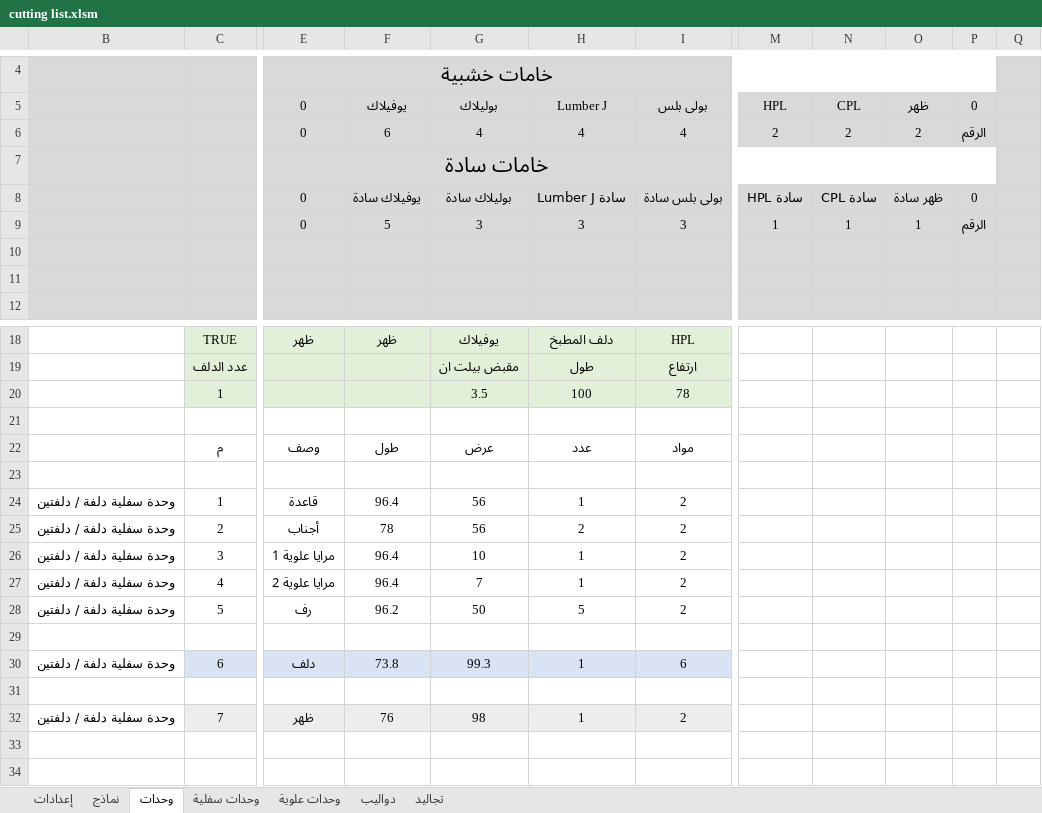
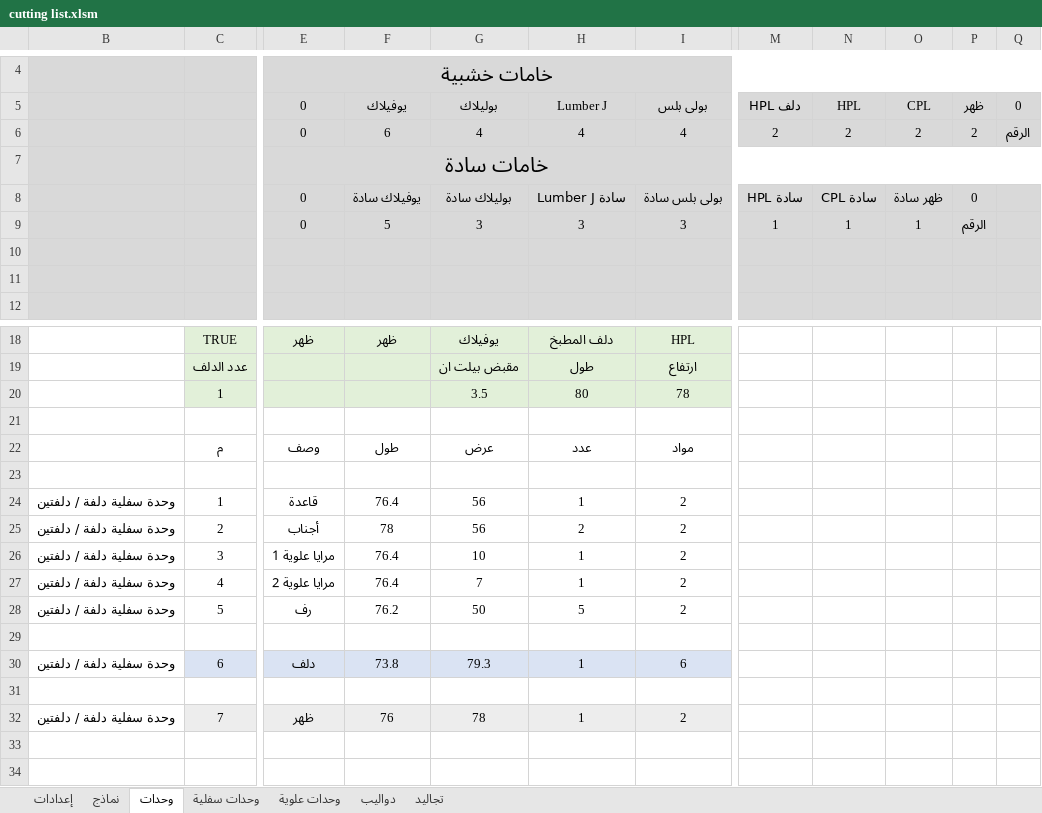
Before and after one commit to ahmed-elbehairy7/dwedar-cutting-list, an Excel workbook: cutting list.xlsm, sheet وحدات, drawn as a sheet; only a part is shown, gaps mark what is left out; values as stored, in another font and other column widths than the file's, no borders; charts and pictures and table styles not drawn; removed rows and columns are numbered as before the commit, all else as after; the diff names each change by its address in the sheet, - before the commit and + after, or states it on an @@ line.

```diff
--- a/cutting list.xlsm (sheet وحدات)
+++ b/cutting list.xlsm (sheet وحدات)
+column P (ظهر), rows 6-9: 2 |  | 0 | الرقم
-column Q, empty
-M5: HPL
+M5: HPL دلف
-N5: CPL
+N5: HPL
-O5: ظهر
+O5: CPL
-Q8 (0): 0
+Q8 (0): (empty)
-Q9 (0): الرقم
+Q9 (0): (empty)
-H20 (Lumber J): 100
+H20 (Lumber J): 80
-F24 (يوفيلاك): 96.4
+F24 (يوفيلاك): 76.4
-F26:F27 (يوفيلاك): 96.4
+F26:F27 (يوفيلاك): 76.4
-F28 (يوفيلاك): 96.2
+F28 (يوفيلاك): 76.2
-G30 (بوليلاك): 99.3
+G30 (بوليلاك): 79.3
-G32 (بوليلاك): 98
+G32 (بوليلاك): 78
```
Also changed, not shown: sheet نماذج, sheet دواليب, sheet تجاليد, sheet وحدات سفلية, sheet وحدات علوية, sheet إعدادات, formulas that keep their value.
